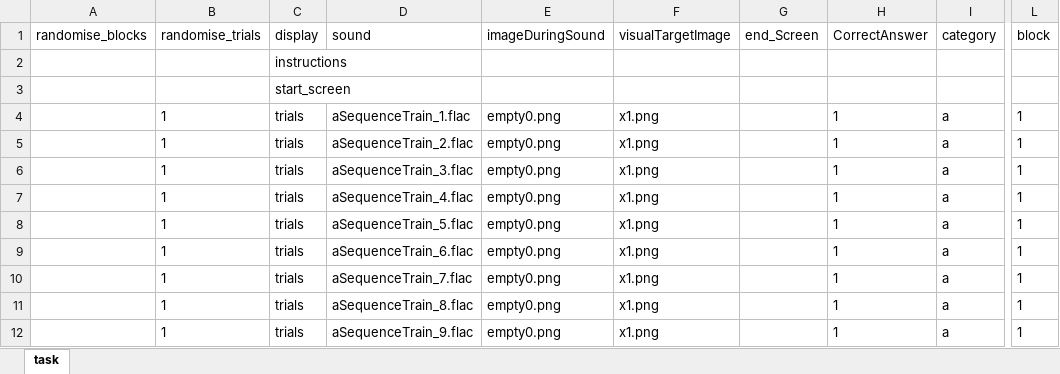
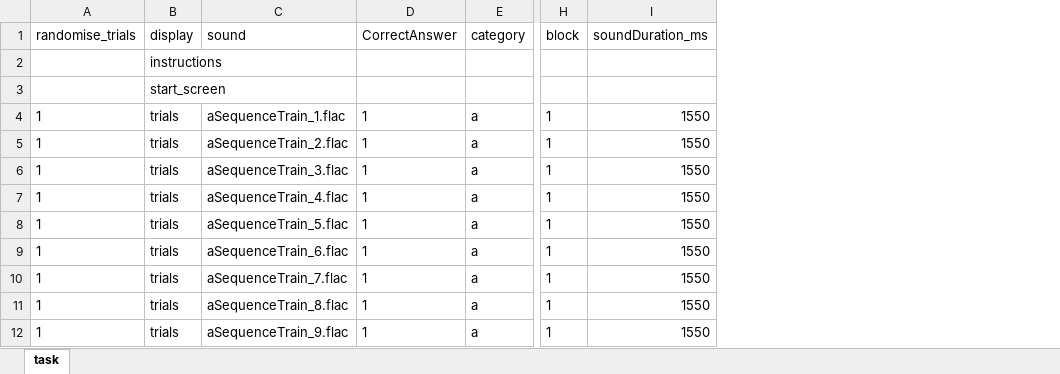
Before and after one commit to Diego7075/SMART_Game, an Excel workbook: design/spreadsheet_task.xlsx, sheet task, drawn as a sheet; only a part is shown, gaps mark what is left out; values as stored, in another font and other column widths than the file's, no borders; removed rows and columns are numbered as before the commit, all else as after; the diff names each change by its address in the sheet, - before the commit and + after, or states it on an @@ line.

```diff
--- a/design/spreadsheet_task.xlsx (sheet task)
+++ b/design/spreadsheet_task.xlsx (sheet task)
-column A (randomise_blocks), empty
-column E (imageDuringSound), rows 4-12: all empty0.png
-column F (visualTargetImage), rows 4-12: all x1.png
-column G (end_Screen), empty
+column I (soundDuration_ms), rows 4-12: all 1550
```
Also changed, not shown: design/spreadsheet_generalization.xlsx, design/spreadsheet_practice.xlsx, 2 other files.
